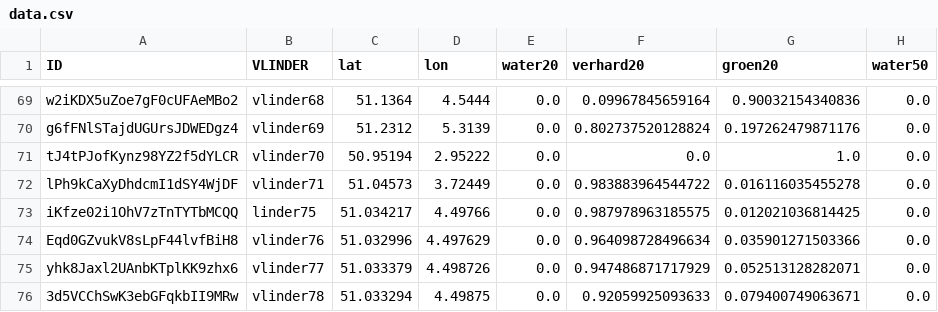
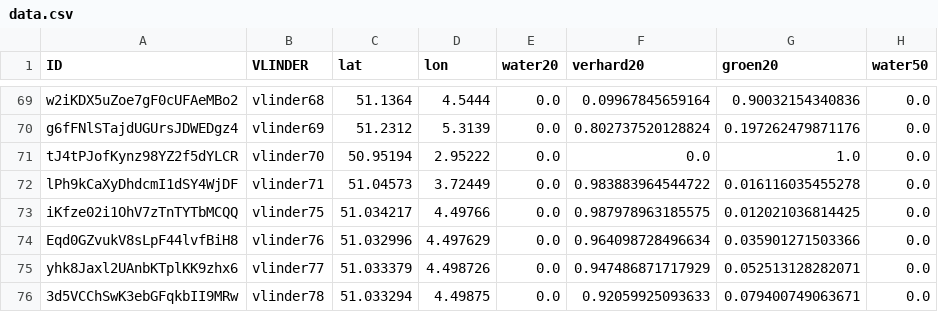
Before and after one commit to bmesuere/vlinder, a CSV file: api/data.csv, drawn as a sheet; only a part is shown, gaps mark what is left out; the diff names each change by its address in the sheet, - before the commit and + after, or states it on an @@ line.

Commit message:
typo in datafile

```diff
--- a/api/data.csv
+++ b/api/data.csv
-B73 (VLINDER): linder75
+B73 (VLINDER): vlinder75
```
